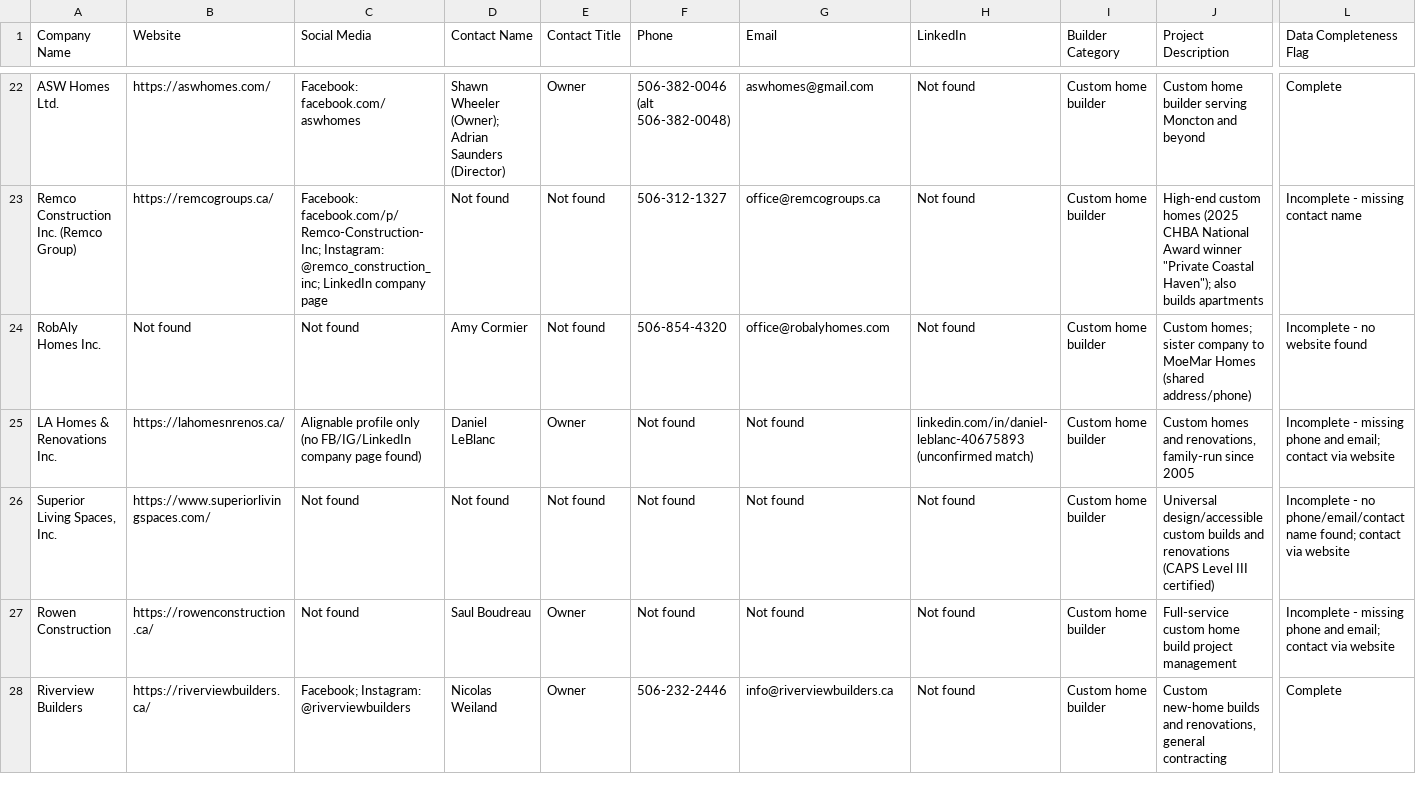
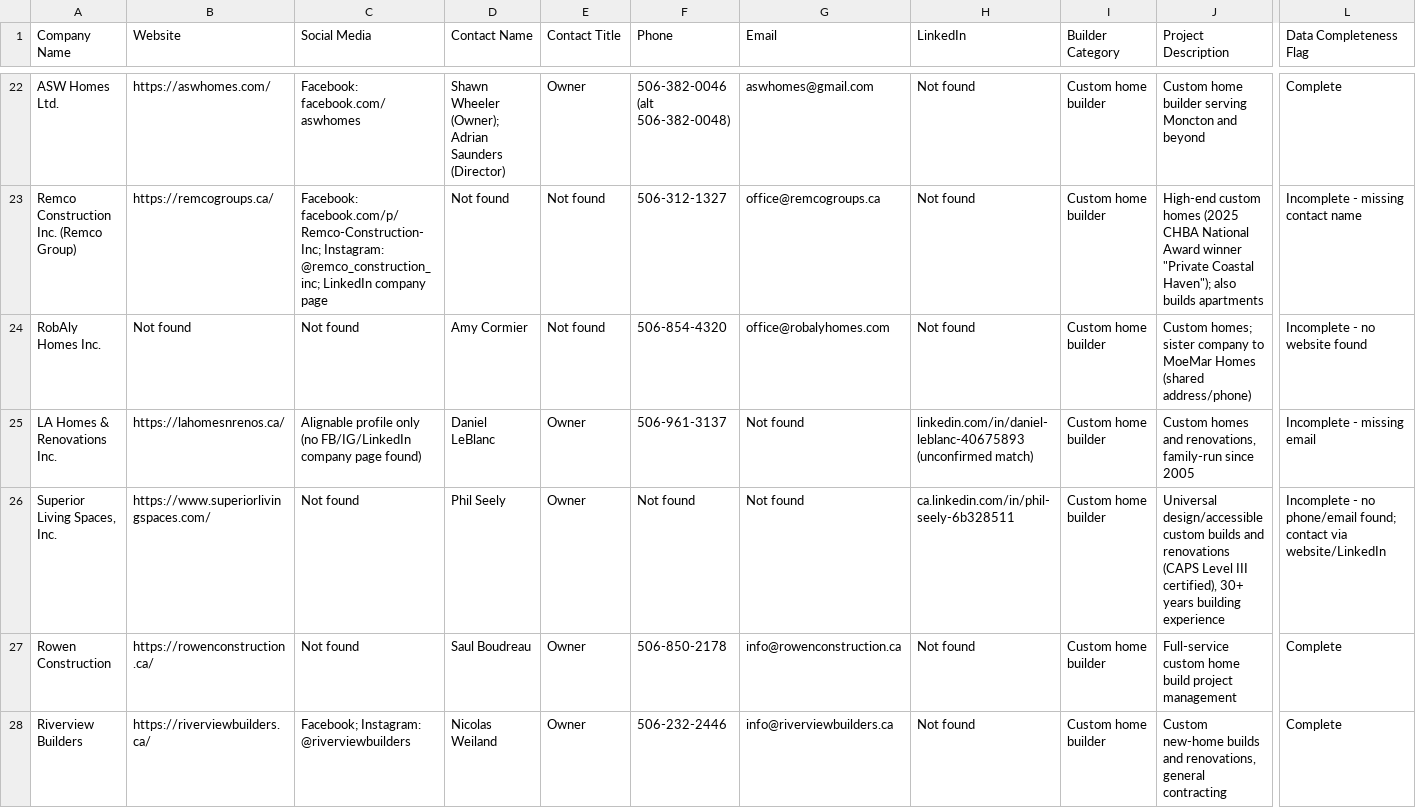
Before and after one commit to NickRichardd/LeadList, a CSV file: southeastern_nb_builder_leads.csv, drawn as a sheet; only a part is shown, gaps mark what is left out; the diff covers the shown part only; the diff names each change by its address in the sheet, - before the commit and + after, or states it on an @@ line.

```diff
--- a/southeastern_nb_builder_leads.csv
+++ b/southeastern_nb_builder_leads.csv
-F25 (Phone): Not found
+F25 (Phone): 506-961-3137
-L25 (Data Completeness Flag): Incomplete - missing phone and email; contact via website
+L25 (Data Completeness Flag): Incomplete - missing email
-D26 (Contact Name): Not found
+D26 (Contact Name): Phil Seely
-E26 (Contact Title): Not found
+E26 (Contact Title): Owner
-H26 (LinkedIn): Not found
+H26 (LinkedIn): ca.linkedin.com/in/phil-seely-6b328511
-J26 (Project Description): …Level III certified)
+J26 (Project Description): …Level III certified), 30+ years building experience
-L26 (Data Completeness Flag): …- no phone/email/contact name found; contact via website
+L26 (Data Completeness Flag): …- no phone/email found; contact via website/LinkedIn
-F27 (Phone): Not found
+F27 (Phone): 506-850-2178
-G27 (Email): Not found
+G27 (Email): info@rowenconstruction.ca
-L27 (Data Completeness Flag): Incomplete - missing phone and email; contact via website
+L27 (Data Completeness Flag): Complete
```
Also changed, not shown: 12 edited cells elsewhere in this file.
